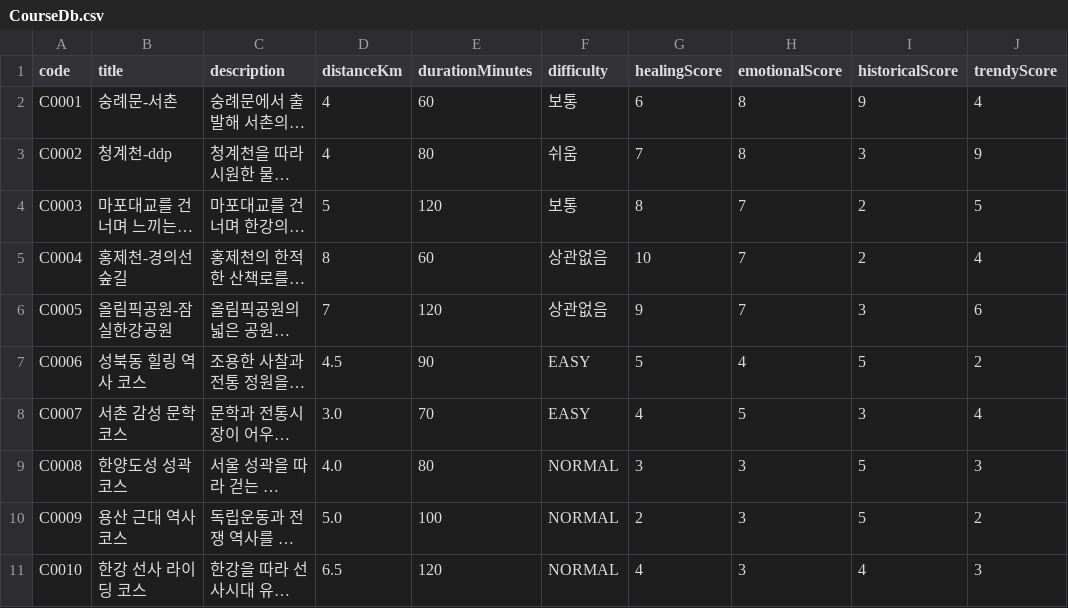
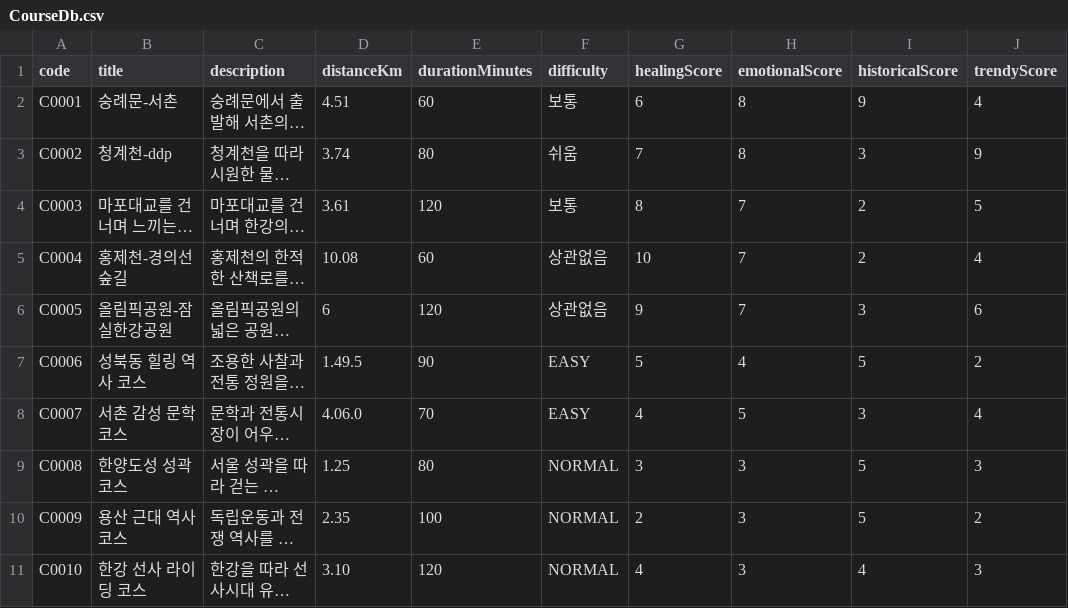
Before and after one commit to GreenPath-Seoul/Greenpath_datapipeline, a CSV file: data-pipeline/data/CourseDb.csv, drawn as a sheet; only a part is shown; long unchanged cells end in …; the diff names each change by its address in the sheet, - before the commit and + after, or states it on an @@ line.

```diff
--- a/data-pipeline/data/CourseDb.csv
+++ b/data-pipeline/data/CourseDb.csv
-D2 (distanceKm): 4
+D2 (distanceKm): 4.51
-D3 (distanceKm): 4
+D3 (distanceKm): 3.74
-D4 (distanceKm): 5
+D4 (distanceKm): 3.61
-D5 (distanceKm): 8
+D5 (distanceKm): 10.08
-D6 (distanceKm): 7
+D6 (distanceKm): 6
-D7 (distanceKm): 4.5
+D7 (distanceKm): 1.49.5
-D8 (distanceKm): 3.0
+D8 (distanceKm): 4.06.0
-D9 (distanceKm): 4.0
+D9 (distanceKm): 1.25
-D10 (distanceKm): 5.0
+D10 (distanceKm): 2.35
-D11 (distanceKm): 6.5
+D11 (distanceKm): 3.10
```
Also changed, not shown: data-pipeline/data/CourseStopDb.csv, 2 other files.
